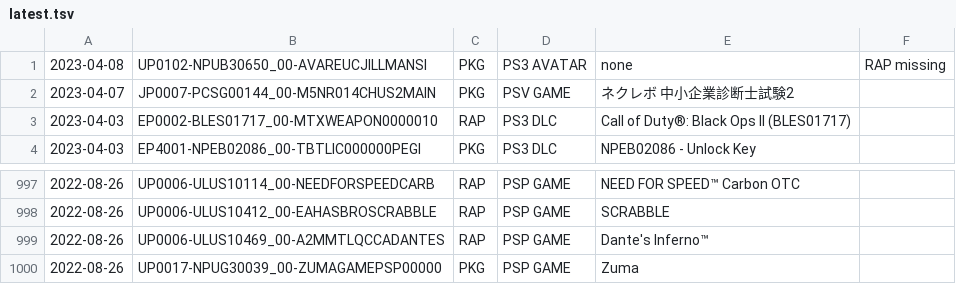
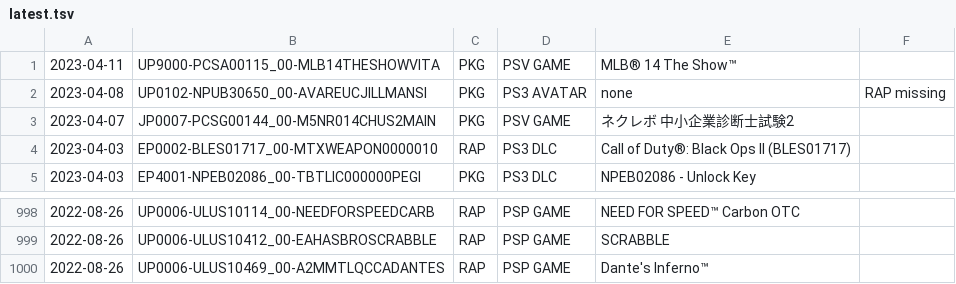
Before and after one commit to 1jtp8sobiu/psn-chihiro, a TSV file: latest.tsv, drawn as a sheet; only a part is shown, gaps mark what is left out; removed rows and columns are numbered as before the commit, all else as after; the diff names each change by its address in the sheet, - before the commit and + after, or states it on an @@ line.

```diff
--- a/latest.tsv
+++ b/latest.tsv
+row 1: 2023-04-11 | UP9000-PCSA00115_00-MLB14THESHOWVITA | PKG | PSV GAME | MLB® 14 The Show™
-row 1000: 2022-08-26 | UP0017-NPUG30039_00-ZUMAGAMEPSP00000 | PKG | PSP GAME | Zuma
```
Also changed, not shown: 2 other files.
